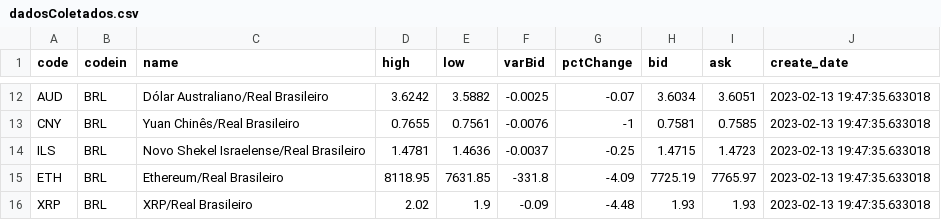
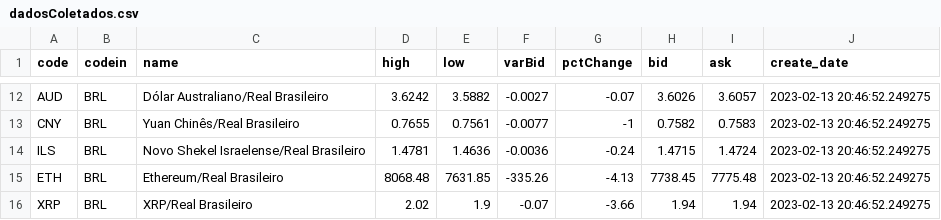
Before and after one commit to Prog-LucasAlves/ENG_AirFlow, a CSV file: docker_airflow/.postgres/transfer/dadosColetados.csv, drawn as a sheet; only a part is shown, gaps mark what is left out; the diff covers the shown part only; the diff names each change by its address in the sheet, - before the commit and + after, or states it on an @@ line.

```diff
--- a/docker_airflow/.postgres/transfer/dadosColetados.csv
+++ b/docker_airflow/.postgres/transfer/dadosColetados.csv
-F12 (varBid): -0.0025
+F12 (varBid): -0.0027
-H12 (bid): 3.6034
+H12 (bid): 3.6026
-I12 (ask): 3.6051
+I12 (ask): 3.6057
-J12:J16 (create_date): 2023-02-13 19:47:35.633018
+J12:J16 (create_date): 2023-02-13 20:46:52.249275
-F13 (varBid): -0.0076
+F13 (varBid): -0.0077
-H13 (bid): 0.7581
+H13 (bid): 0.7582
-I13 (ask): 0.7585
+I13 (ask): 0.7583
-F14 (varBid): -0.0037
+F14 (varBid): -0.0036
-G14 (pctChange): -0.25
+G14 (pctChange): -0.24
-I14 (ask): 1.4723
+I14 (ask): 1.4724
-D15 (high): 8118.95
+D15 (high): 8068.48
-F15 (varBid): -331.8
+F15 (varBid): -335.26
-G15 (pctChange): -4.09
+G15 (pctChange): -4.13
-H15 (bid): 7725.19
+H15 (bid): 7738.45
-I15 (ask): 7765.97
+I15 (ask): 7775.48
-F16 (varBid): -0.09
+F16 (varBid): -0.07
-G16 (pctChange): -4.48
+G16 (pctChange): -3.66
-H16 (bid): 1.93
+H16 (bid): 1.94
-I16 (ask): 1.93
+I16 (ask): 1.94
```
Also changed, not shown: 39 edited cells elsewhere in this file, docker_airflow/.postgres/transfer/moedas_unicos.csv, 2 other files.
